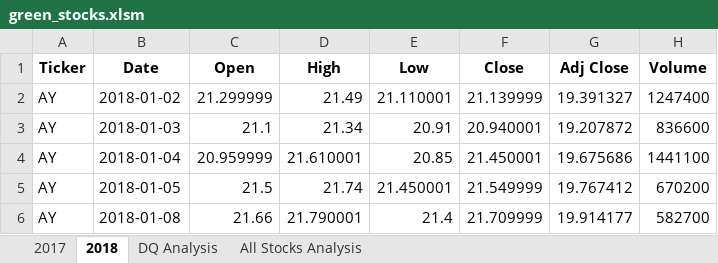
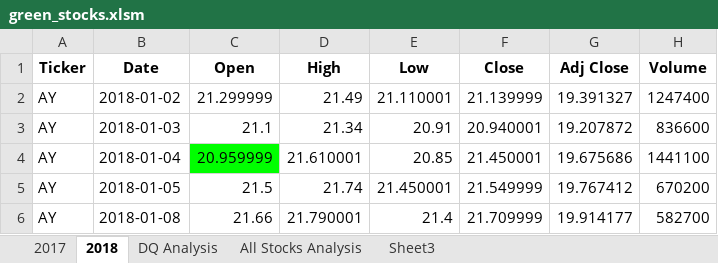
Before and after one commit to nrpineda/Stock-Analysis, an Excel workbook: green_stocks.xlsm, sheet 2018, drawn as a sheet; only a part is shown; values as stored, in another font and other column widths than the file's, no borders; the diff names each change by its address in the sheet, - before the commit and + after, or states it on an @@ line.

```diff
--- a/green_stocks.xlsm (sheet 2018)
+++ b/green_stocks.xlsm (sheet 2018)
+sheet tab: Sheet3
-C4 fill: none
+C4 fill: #00FF00
```
Also changed, not shown: sheet All Stocks Analysis, sheet DQ Analysis, charts or pictures.
